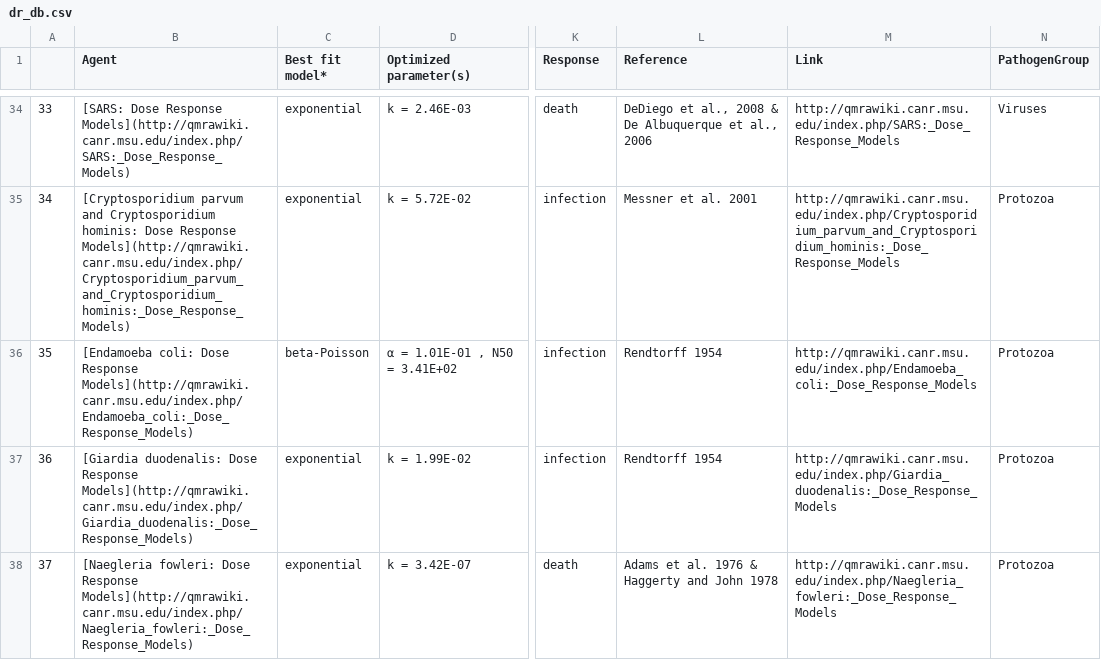
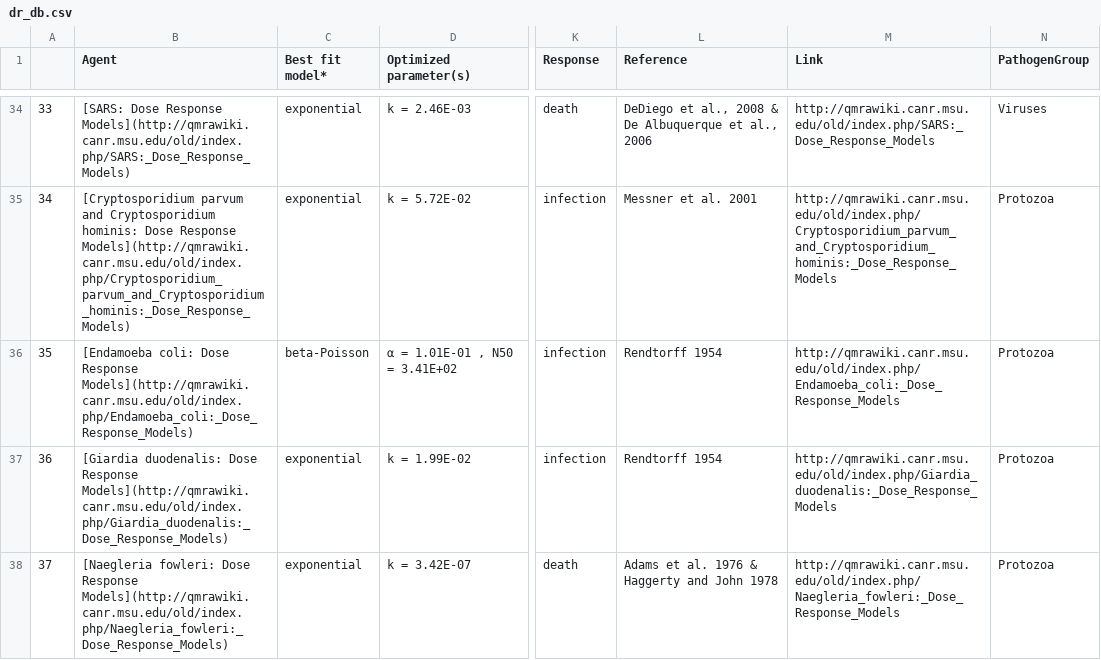
Before and after one commit to KWB-R/kwb.qmra, a CSV file: inst/extdata/doseresponse/dr_db.csv, drawn as a sheet; only a part is shown, gaps mark what is left out; the diff covers the shown part only; the diff names each change by its address in the sheet, - before the commit and + after, or states it on an @@ line.

Commit message:
corrected links due to changed location on QMRAwiki homepage

```diff
--- a/inst/extdata/doseresponse/dr_db.csv
+++ b/inst/extdata/doseresponse/dr_db.csv
-B34 (Agent): …Dose Response Models](http://qmrawiki.canr.msu.edu/index.php/SARS:_Dose_Response_Models)
+B34 (Agent): …Dose Response Models](http://qmrawiki.canr.msu.edu/old/index.php/SARS:_Dose_Response_Models)
-M34 (Link): http://qmrawiki.canr.msu.edu/index.php/SARS:_Dose_Response_Models
+M34 (Link): http://qmrawiki.canr.msu.edu/old/index.php/SARS:_Dose_Response_Models
-B35 (Agent): …Dose Response Models](http://qmrawiki.canr.msu.edu/index.php/Cryptosporidium_parvum_and_Cryptosporidium_hominis:_Dose_Response_Models)
+B35 (Agent): …Dose Response Models](http://qmrawiki.canr.msu.edu/old/index.php/Cryptosporidium_parvum_and_Cryptosporidium_hominis:_Dose_Response_Models)
-M35 (Link): http://qmrawiki.canr.msu.edu/index.php/Cryptosporidium_parvum_and_Cryptosporidium_hominis:_Dose_Response_Models
+M35 (Link): http://qmrawiki.canr.msu.edu/old/index.php/Cryptosporidium_parvum_and_Cryptosporidium_hominis:_Dose_Response_Models
-B36 (Agent): …Dose Response Models](http://qmrawiki.canr.msu.edu/index.php/Endamoeba_coli:_Dose_Response_Models)
+B36 (Agent): …Dose Response Models](http://qmrawiki.canr.msu.edu/old/index.php/Endamoeba_coli:_Dose_Response_Models)
-M36 (Link): http://qmrawiki.canr.msu.edu/index.php/Endamoeba_coli:_Dose_Response_Models
+M36 (Link): http://qmrawiki.canr.msu.edu/old/index.php/Endamoeba_coli:_Dose_Response_Models
-B37 (Agent): …Dose Response Models](http://qmrawiki.canr.msu.edu/index.php/Giardia_duodenalis:_Dose_Response_Models)
+B37 (Agent): …Dose Response Models](http://qmrawiki.canr.msu.edu/old/index.php/Giardia_duodenalis:_Dose_Response_Models)
-M37 (Link): http://qmrawiki.canr.msu.edu/index.php/Giardia_duodenalis:_Dose_Response_Models
+M37 (Link): http://qmrawiki.canr.msu.edu/old/index.php/Giardia_duodenalis:_Dose_Response_Models
-B38 (Agent): …Dose Response Models](http://qmrawiki.canr.msu.edu/index.php/Naegleria_fowleri:_Dose_Response_Models)
+B38 (Agent): …Dose Response Models](http://qmrawiki.canr.msu.edu/old/index.php/Naegleria_fowleri:_Dose_Response_Models)
-M38 (Link): http://qmrawiki.canr.msu.edu/index.php/Naegleria_fowleri:_Dose_Response_Models
+M38 (Link): http://qmrawiki.canr.msu.edu/old/index.php/Naegleria_fowleri:_Dose_Response_Models
```
Also changed, not shown: 64 edited cells elsewhere in this file.
